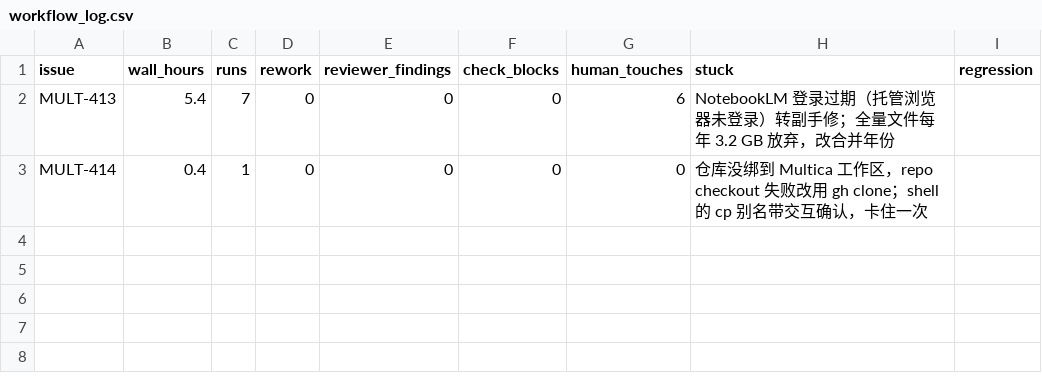
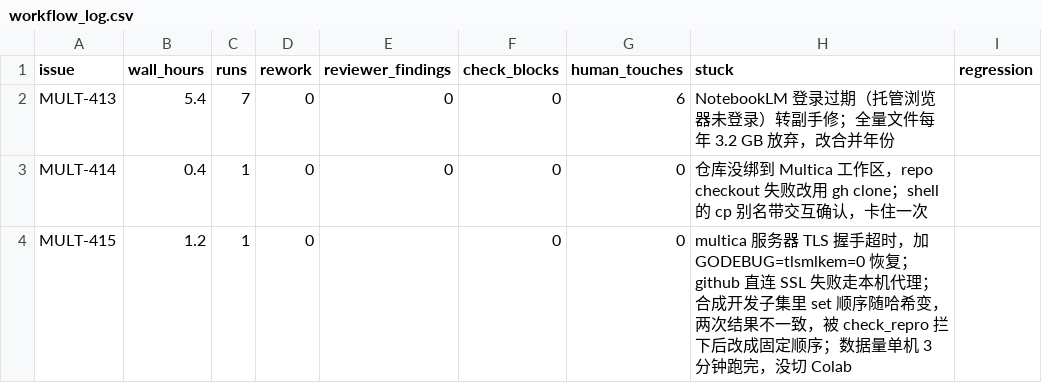
Before and after one commit to OliverOuyang/credit-risk-stability, a CSV file: docs/workflow_log.csv, drawn as a sheet; the diff names each change by its address in the sheet, - before the commit and + after, or states it on an @@ line.

```diff
--- a/docs/workflow_log.csv
+++ b/docs/workflow_log.csv
+row 4: MULT-415 | 1.2 | 1 | 0 |  | 0 | 0 | multica 服务器 TLS 握手超时，加 GODEBUG=tlsmlkem=0 恢复；github 直连 SSL 失败走本机代理；合成开发子集里 set 顺序随哈希变，两次结果不一致，被 check_repro 拦下后改成固定顺序；数据量单机 3 分钟跑完，没切 Colab
```
Also changed, not shown: 18 other files.
